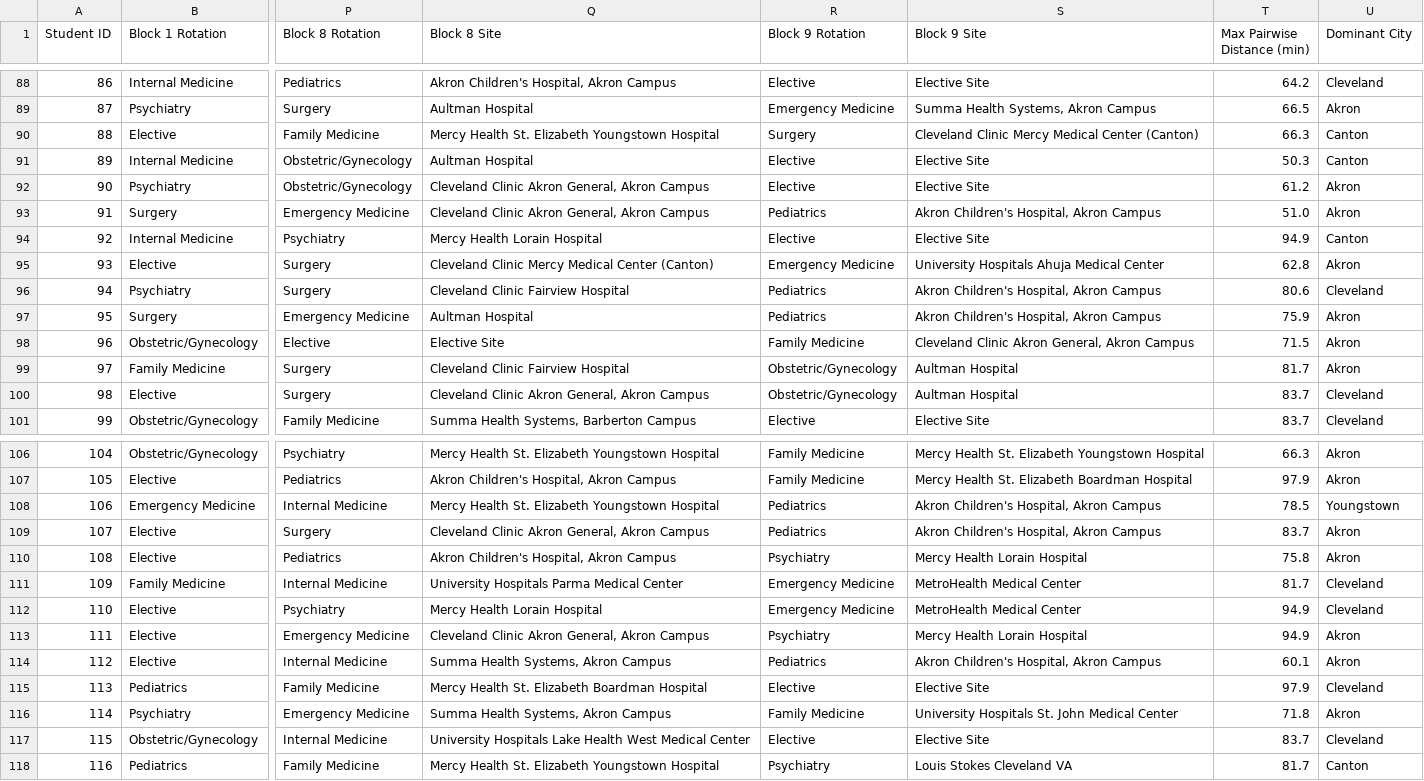
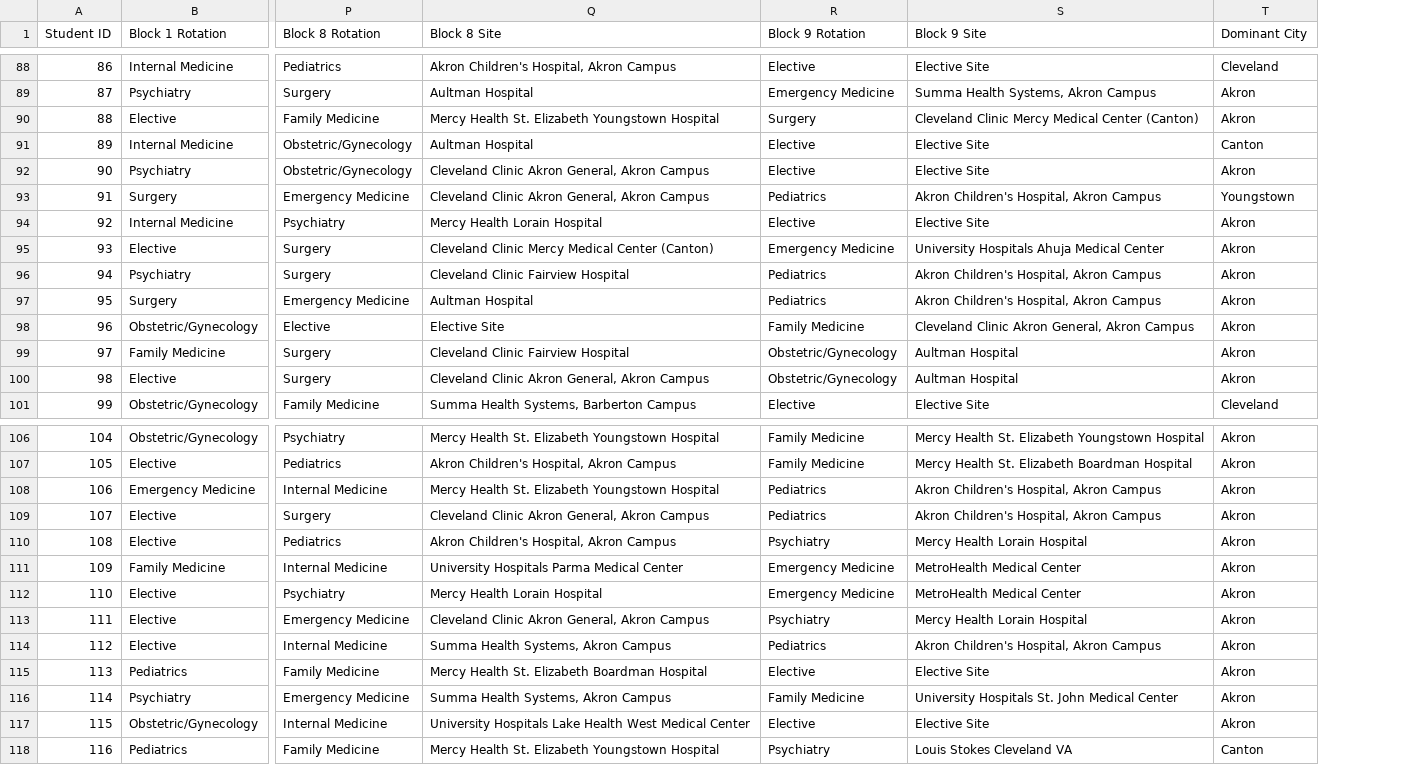
Before and after one commit to jcollins-neomed/jcollins-neomed.github.io, a CSV file: schedules.csv, drawn as a sheet; only a part is shown, gaps mark what is left out; removed rows and columns are numbered as before the commit, all else as after; the diff covers the shown part only; the diff names each change by its address in the sheet, - before the commit and + after, or states it on an @@ line.

```diff
--- a/schedules.csv
+++ b/schedules.csv
-column T (Max Pairwise Distance (min)), rows 88-101: 64.2 | 66.5 | 66.3 | 50.3 | 61.2 | 51.0 | 94.9 | 62.8 | 80.6 | 75.9 | 71.5 | 81.7 | 83.7 | 83.7; rows 106-118: 66.3 | 97.9 | 78.5 | 83.7 | 75.8 | 81.7 | 94.9 | 94.9 | 60.1 | 97.9 | 71.8 | 83.7 | 81.7
-T90 (Dominant City): Canton
+T90 (Dominant City): Akron
-T93 (Dominant City): Akron
+T93 (Dominant City): Youngstown
-T94 (Dominant City): Canton
+T94 (Dominant City): Akron
-T96 (Dominant City): Cleveland
+T96 (Dominant City): Akron
-T100 (Dominant City): Cleveland
+T100 (Dominant City): Akron
-T108 (Dominant City): Youngstown
+T108 (Dominant City): Akron
-T111:T112 (Dominant City): Cleveland
+T111:T112 (Dominant City): Akron
-T115 (Dominant City): Cleveland
+T115 (Dominant City): Akron
-T117 (Dominant City): Cleveland
+T117 (Dominant City): Akron
```
Also changed, not shown: 62 edited cells elsewhere in this file.
